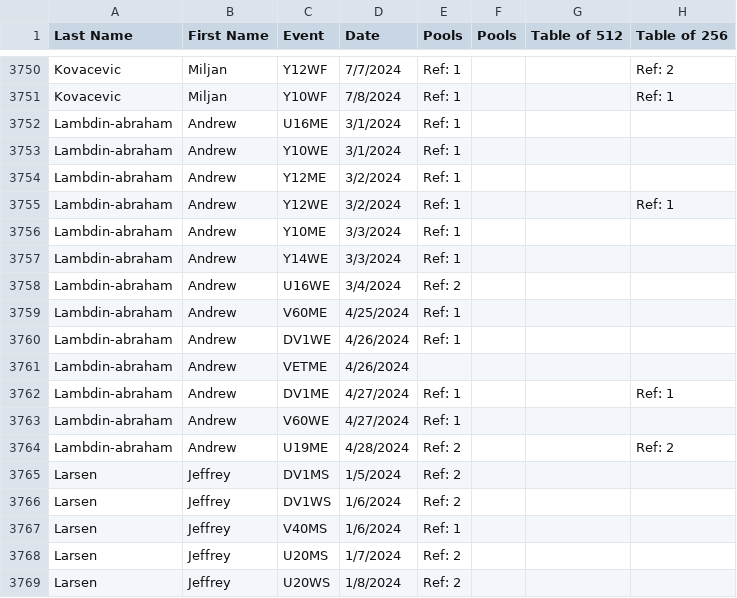
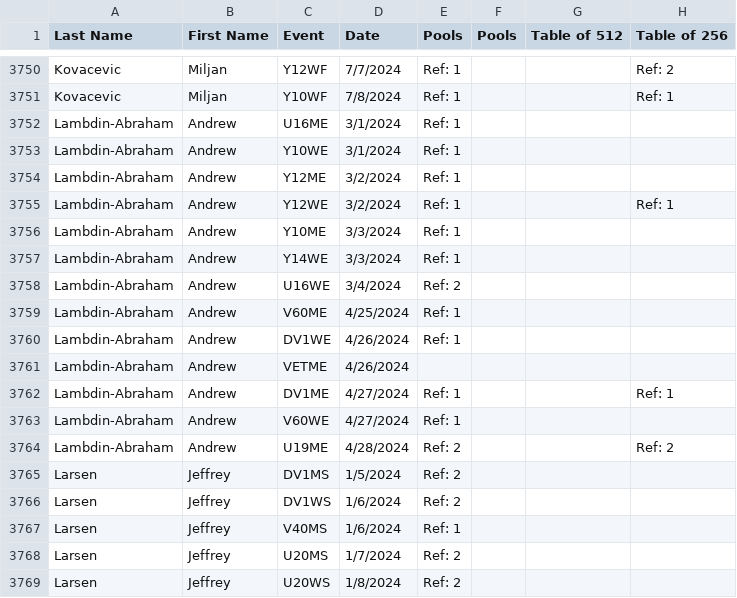
Before and after one commit to FirstPointFencing/USA-Fencing-Referee-Usage-Leaderboards, a CSV file: Referee_Usage_20232024_Part1.csv, drawn as a sheet; only a part is shown, gaps mark what is left out; the diff names each change by its address in the sheet, - before the commit and + after, or states it on an @@ line.

Commit message:
Update Referee_Usage_20232024_Part1.csv

```diff
--- a/Referee_Usage_20232024_Part1.csv
+++ b/Referee_Usage_20232024_Part1.csv
-A3752:A3764 (Last Name): Lambdin-abraham
+A3752:A3764 (Last Name): Lambdin-Abraham
```
